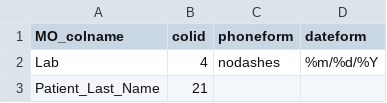
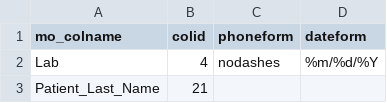
Before and after one commit to P15/phosphorus-data-analytics, a CSV file: state-reporting/templates/mo_template.csv, drawn as a sheet; only a part is shown.

Commit message:
Created some templates and made minor changes to step 2 file

```diff
--- a/state-reporting/templates/mo_template.csv
+++ b/state-reporting/templates/mo_template.csv
@@ -1,2 +1,2 @@
-MO_colname,colid,phoneform,dateform
+mo_colname,colid,phoneform,dateform
 Lab,4,nodashes,%m/%d/%Y
```
Also changed, not shown: 5 other files.
